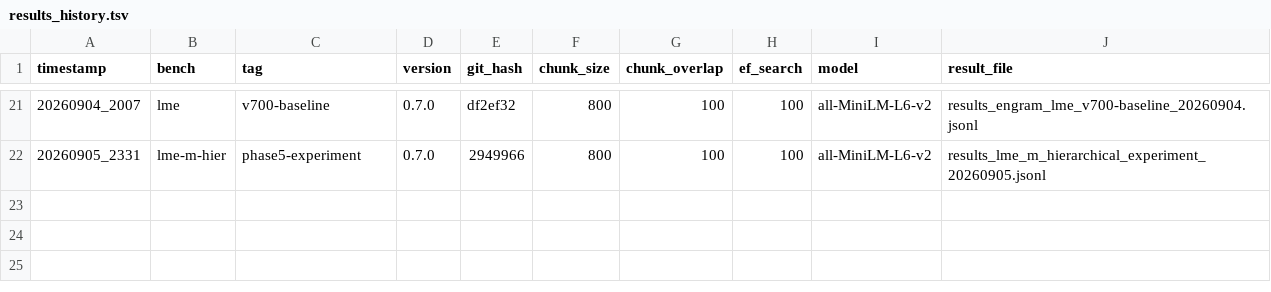
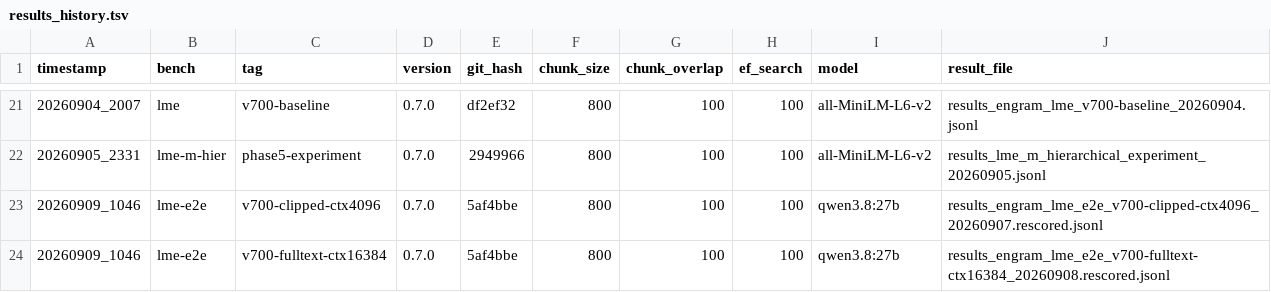
Before and after one commit to alewman/epimneme, a TSV file: benchmarks/results_history.tsv, drawn as a sheet; only a part is shown, gaps mark what is left out; the diff names each change by its address in the sheet, - before the commit and + after, or states it on an @@ line.

```diff
--- a/benchmarks/results_history.tsv
+++ b/benchmarks/results_history.tsv
+row 23: 20260909_1046 | lme-e2e | v700-clipped-ctx4096 | 0.7.0 | 5af4bbe | 800 | 100 | 100 | qwen3.8:27b | results_engram_lme_e2e_v700-clipped-ctx4096_20260907.rescored.jsonl
+row 24: 20260909_1046 | lme-e2e | v700-fulltext-ctx16384 | 0.7.0 | 5af4bbe | 800 | 100 | 100 | qwen3.8:27b | results_engram_lme_e2e_v700-fulltext-ctx16384_20260908.rescored.jsonl
```
Also changed, not shown: 5 other files.
